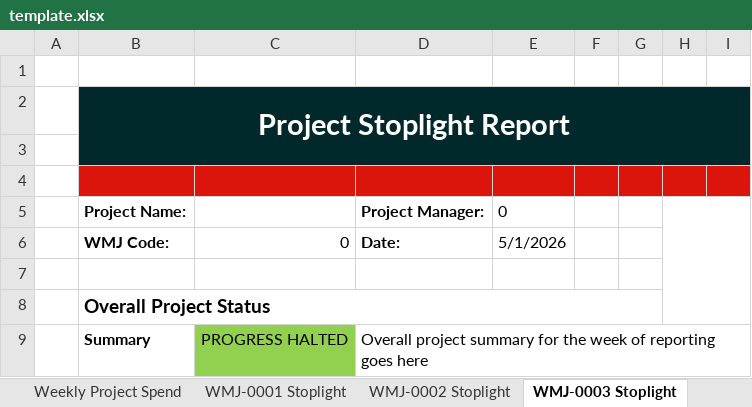
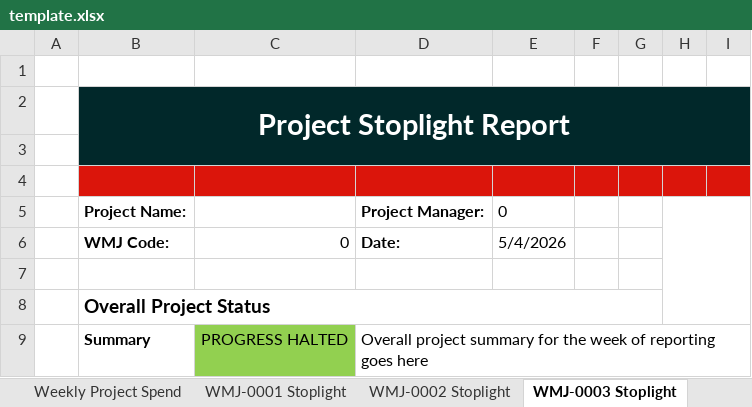
Before and after one commit to KthWilliamson/os-report-tool-v2, an Excel workbook: template.xlsx, sheet WMJ-0003 Stoplight, drawn as a sheet; only a part is shown; values as stored, in another font and other column widths than the file's, no borders; charts and pictures and conditional formats not drawn; the diff names each change by its address in the sheet, - before the commit and + after, or states it on an @@ line.

```diff
--- a/template.xlsx (sheet WMJ-0003 Stoplight)
+++ b/template.xlsx (sheet WMJ-0003 Stoplight)
-E6: 5/1/2026
+E6: 5/4/2026
```
Also changed, not shown: sheet Account Overview, sheet Weekly Project Spend, sheet WMJ-0001 Stoplight, sheet WMJ-0002 Stoplight, sheet Stoplight Rollup.
